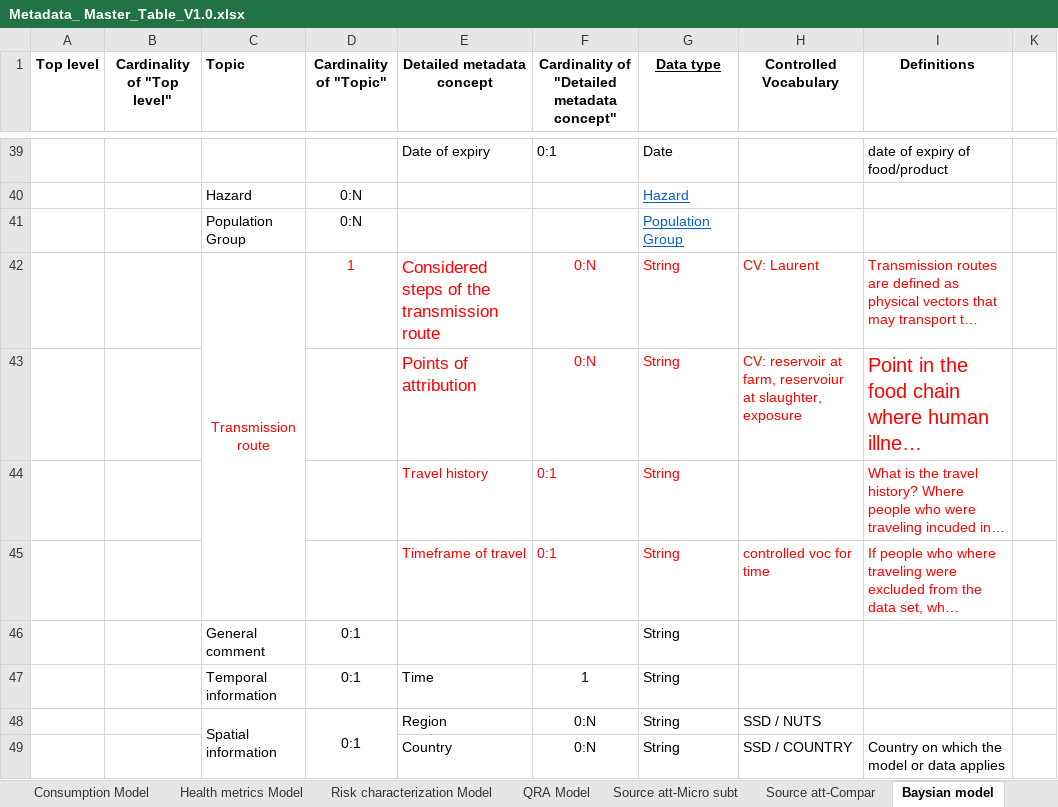
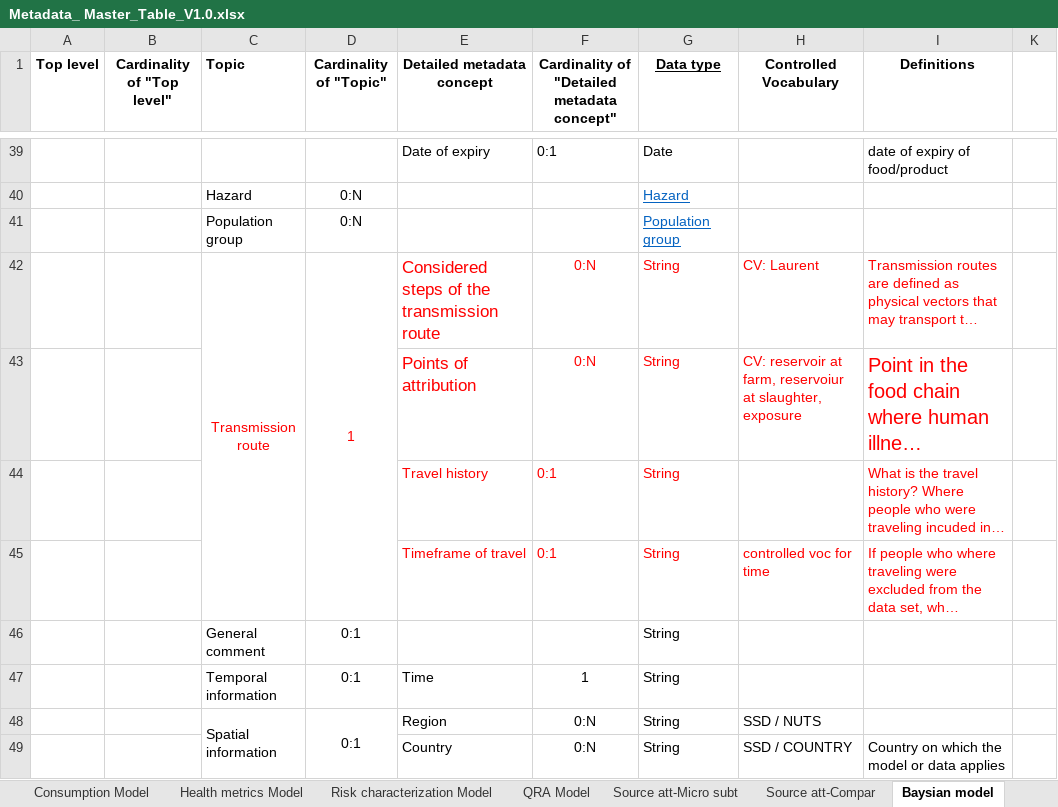
Before and after one commit to RakipInitiative/new_schemas, an Excel workbook: Metadata_ Master_Table_V1.0.xlsx, sheet Baysian model, drawn as a sheet; only a part is shown, gaps mark what is left out; long unchanged cells end in …; values as stored, in another font and other column widths than the file's, no borders; conditional formats not drawn; the diff names each change by its address in the sheet, - before the commit and + after, or states it on an @@ line.

```diff
--- a/Metadata_ Master_Table_V1.0.xlsx (sheet Baysian model)
+++ b/Metadata_ Master_Table_V1.0.xlsx (sheet Baysian model)
-C41 (Topic): Population Group
+C41 (Topic): Population group
-G41 (Data type): Population Group
+G41 (Data type): Population group
+D42:D45 merged
```
Also changed, not shown: sheet Definitions, sheet Risk characterization Model, sheet Source att-Compar, sheet Source att-Micro subt, sheet Dose-response Model, sheet QRA Model, 7 more sheets, other sheet tabs, hidden cells.
